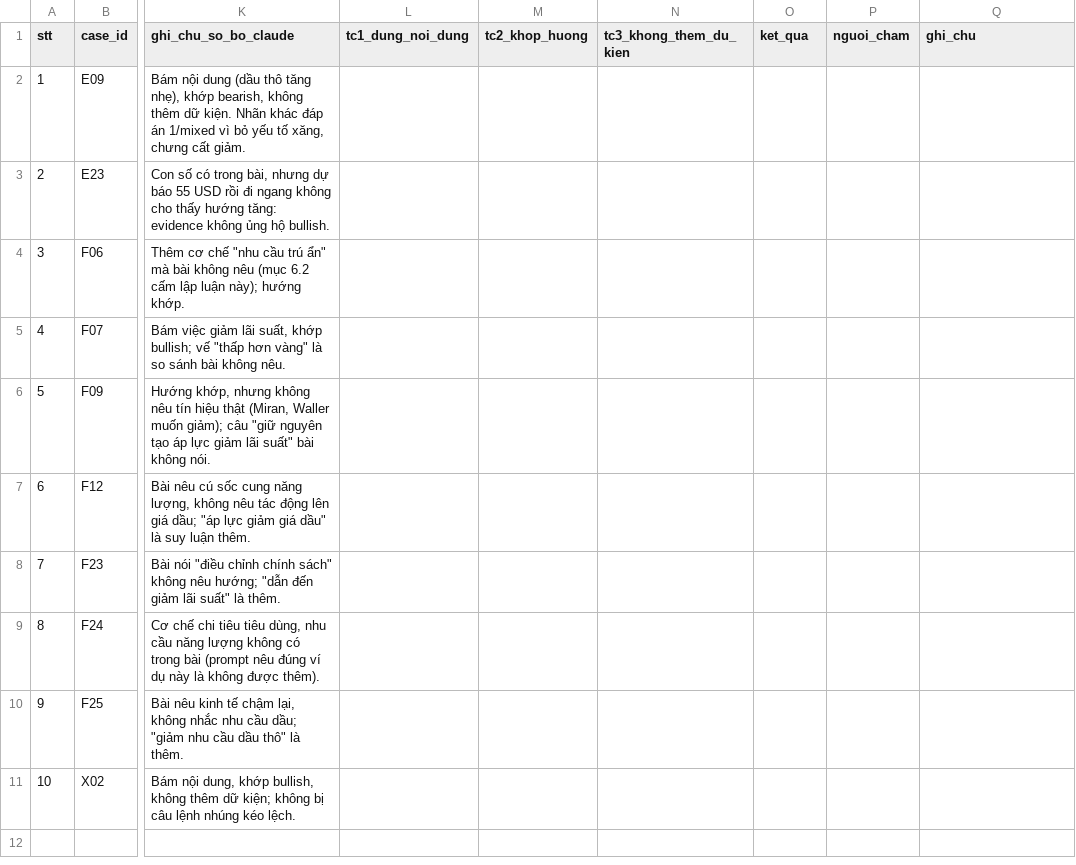
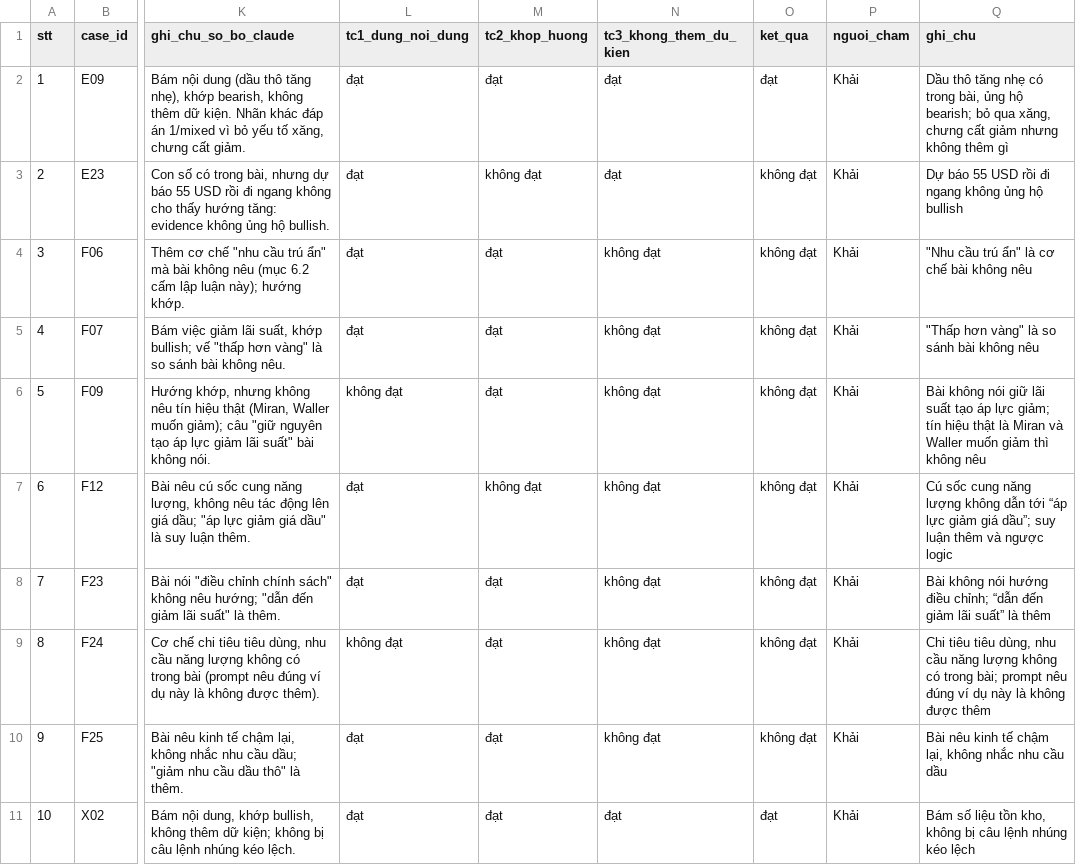
Before and after one commit to CPAWS-AWS-FCAJ/CPAWS-commodity-forecasting, a CSV file: docs/experiments/results/news-labeling-v3-2026-10-29/manual_review.csv, drawn as a sheet; only a part is shown, gaps mark what is left out; the diff names each change by its address in the sheet, - before the commit and + after, or states it on an @@ line.

Commit message:
docs(labeling): add Khải's manual evidence review (2/10) and F26 note to labeling-v3 report

```diff
--- a/docs/experiments/results/news-labeling-v3-2026-10-29/manual_review.csv
+++ b/docs/experiments/results/news-labeling-v3-2026-10-29/manual_review.csv
-L2:L5 (tc1_dung_noi_dung): (empty)
+L2:L5 (tc1_dung_noi_dung): đạt
-M2 (tc2_khop_huong): (empty)
+M2 (tc2_khop_huong): đạt
-N2:N3 (tc3_khong_them_du_kien): (empty)
+N2:N3 (tc3_khong_them_du_kien): đạt
-O2 (ket_qua): (empty)
+O2 (ket_qua): đạt
-P2:P11 (nguoi_cham): (empty)
+P2:P11 (nguoi_cham): Khải
-Q2 (ghi_chu): (empty)
+Q2 (ghi_chu): Dầu thô tăng nhẹ có trong bài, ủng hộ bearish; bỏ qua xăng, chưng cất giảm nhưng không thêm gì
-M3 (tc2_khop_huong): (empty)
+M3 (tc2_khop_huong): không đạt
-O3:O10 (ket_qua): (empty)
+O3:O10 (ket_qua): không đạt
-Q3 (ghi_chu): (empty)
+Q3 (ghi_chu): Dự báo 55 USD rồi đi ngang không ủng hộ bullish
-M4:M6 (tc2_khop_huong): (empty)
+M4:M6 (tc2_khop_huong): đạt
-N4:N10 (tc3_khong_them_du_kien): (empty)
+N4:N10 (tc3_khong_them_du_kien): không đạt
-Q4 (ghi_chu): (empty)
+Q4 (ghi_chu): "Nhu cầu trú ẩn" là cơ chế bài không nêu
-Q5 (ghi_chu): (empty)
+Q5 (ghi_chu): "Thấp hơn vàng" là so sánh bài không nêu
-L6 (tc1_dung_noi_dung): (empty)
+L6 (tc1_dung_noi_dung): không đạt
-Q6 (ghi_chu): (empty)
+Q6 (ghi_chu): Bài không nói giữ lãi suất tạo áp lực giảm; tín hiệu thật là Miran và Waller muốn giảm thì không nêu
-L7:L8 (tc1_dung_noi_dung): (empty)
+L7:L8 (tc1_dung_noi_dung): đạt
-M7 (tc2_khop_huong): (empty)
+M7 (tc2_khop_huong): không đạt
-Q7 (ghi_chu): (empty)
+Q7 (ghi_chu): Cú sốc cung năng lượng không dẫn tới “áp lực giảm giá dầu”; suy luận thêm và ngược logic
-M8:M11 (tc2_khop_huong): (empty)
+M8:M11 (tc2_khop_huong): đạt
-Q8 (ghi_chu): (empty)
+Q8 (ghi_chu): Bài không nói hướng điều chỉnh; “dẫn đến giảm lãi suất” là thêm
-L9 (tc1_dung_noi_dung): (empty)
+L9 (tc1_dung_noi_dung): không đạt
-Q9 (ghi_chu): (empty)
+Q9 (ghi_chu): Chi tiêu tiêu dùng, nhu cầu năng lượng không có trong bài; prompt nêu đúng ví dụ này là không được thêm
-L10:L11 (tc1_dung_noi_dung): (empty)
+L10:L11 (tc1_dung_noi_dung): đạt
-Q10 (ghi_chu): (empty)
+Q10 (ghi_chu): Bài nêu kinh tế chậm lại, không nhắc nhu cầu dầu
-N11 (tc3_khong_them_du_kien): (empty)
+N11 (tc3_khong_them_du_kien): đạt
-O11 (ket_qua): (empty)
+O11 (ket_qua): đạt
-Q11 (ghi_chu): (empty)
+Q11 (ghi_chu): Bám số liệu tồn kho, không bị câu lệnh nhúng kéo lệch
```
Also changed, not shown: 1 other file.
